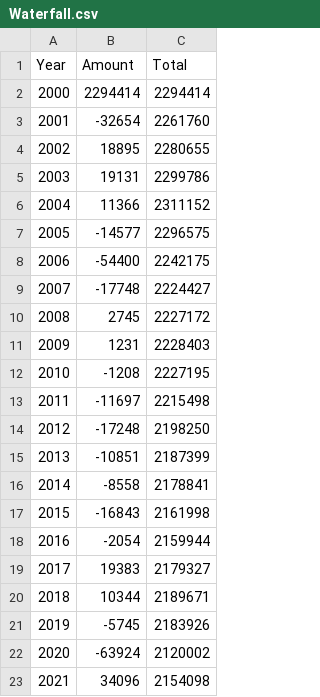
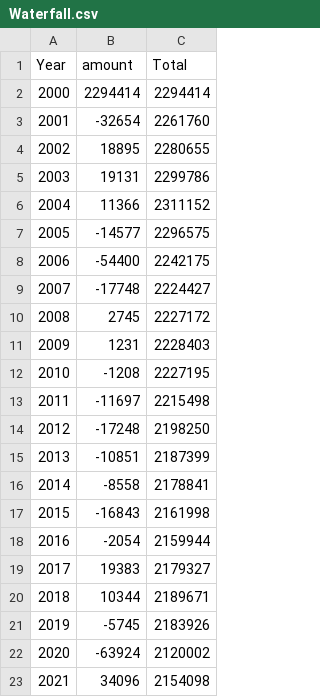
Before and after one commit to PouChonWong/Assignment_2, a CSV file: Data/Waterfall.csv, drawn as a sheet.

Commit message:
Update Waterfall.csv

```diff
--- a/Data/Waterfall.csv
+++ b/Data/Waterfall.csv
@@ -1,2 +1,2 @@
-Year,Amount,Total
+Year,amount,Total
 2000,2294414,2294414
```
